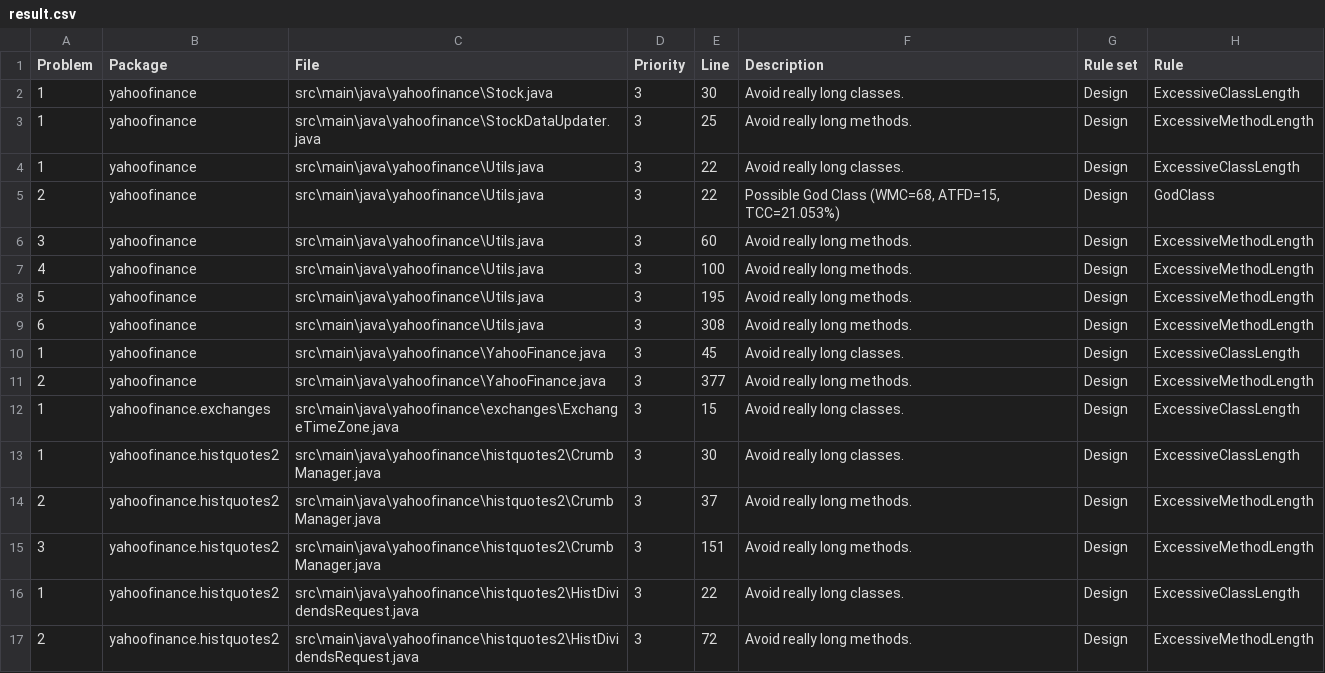
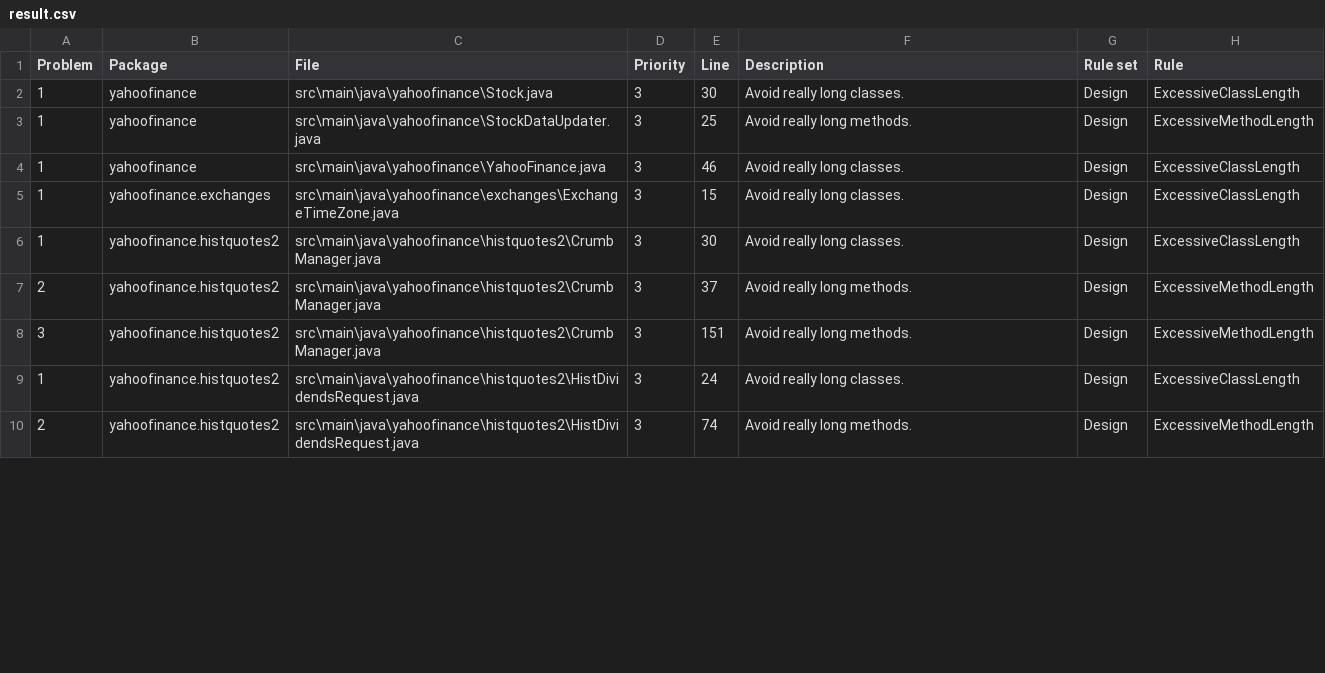
Before and after one commit to sstrickx/yahoofinance-api, a CSV file: result.csv, drawn as a sheet; only a part is shown; the diff covers the shown part only.

Commit message:
refactor: method getQuotes with excessive-method-length refactored

```diff
--- a/result.csv
+++ b/result.csv
@@ -3,10 +3,3 @@
 "1","yahoofinance","src\main\java\yahoofinance\StockDataUpdater.java","3","25","Avoid really long methods.","Design","ExcessiveMethodLength"
-"1","yahoofinance","src\main\java\yahoofinance\Utils.java","3","22","Avoid really long classes.","Design","ExcessiveClassLength"
-"2","yahoofinance","src\main\java\yahoofinance\Utils.java","3","22","Possible God Class (WMC=68, ATFD=15, TCC=21.053%)","Design","GodClass"
-"3","yahoofinance","src\main\java\yahoofinance\Utils.java","3","60","Avoid really long methods.","Design","ExcessiveMethodLength"
-"4","yahoofinance","src\main\java\yahoofinance\Utils.java","3","100","Avoid really long methods.","Design","ExcessiveMethodLength"
-"5","yahoofinance","src\main\java\yahoofinance\Utils.java","3","195","Avoid really long methods.","Design","ExcessiveMethodLength"
-"6","yahoofinance","src\main\java\yahoofinance\Utils.java","3","308","Avoid really long methods.","Design","ExcessiveMethodLength"
-"1","yahoofinance","src\main\java\yahoofinance\YahooFinance.java","3","45","Avoid really long classes.","Design","ExcessiveClassLength"
-"2","yahoofinance","src\main\java\yahoofinance\YahooFinance.java","3","377","Avoid really long methods.","Design","ExcessiveMethodLength"
+"1","yahoofinance","src\main\java\yahoofinance\YahooFinance.java","3","46","Avoid really long classes.","Design","ExcessiveClassLength"
 "1","yahoofinance.exchanges","src\main\java\yahoofinance\exchanges\ExchangeTimeZone.java","3","15","Avoid really long classes.","Design","ExcessiveClassLength"
@@ -15,3 +8,3 @@
 "3","yahoofinance.histquotes2","src\main\java\yahoofinance\histquotes2\CrumbManager.java","3","151","Avoid really long methods.","Design","ExcessiveMethodLength"
-"1","yahoofinance.histquotes2","src\main\java\yahoofinance\histquotes2\HistDividendsRequest.java","3","22","Avoid really long classes.","Design","ExcessiveClassLength"
-"2","yahoofinance.histquotes2","src\main\java\yahoofinance\histquotes2\HistDividendsRequest.java","3","72","Avoid really long methods.","Design","ExcessiveMethodLength"
+"1","yahoofinance.histquotes2","src\main\java\yahoofinance\histquotes2\HistDividendsRequest.java","3","24","Avoid really long classes.","Design","ExcessiveClassLength"
+"2","yahoofinance.histquotes2","src\main\java\yahoofinance\histquotes2\HistDividendsRequest.java","3","74","Avoid really long methods.","Design","ExcessiveMethodLength"
```
Also changed, not shown: 5 added rows, 1 removed row and 20 edited cells elsewhere in this file, 5 other files.
